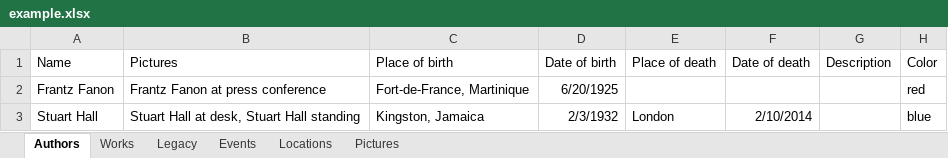
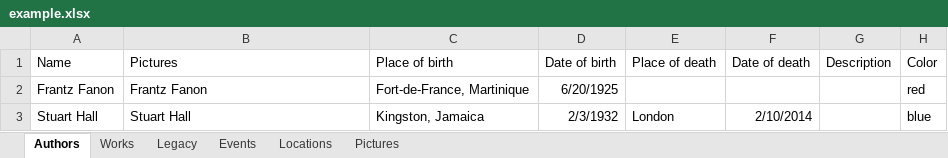
Before and after one commit to UUDigitalHumanitieslab/digital-atlas, an Excel workbook: data/example/example.xlsx, sheet Authors, drawn as a sheet; values as stored, in another font and other column widths than the file's, no borders; the diff names each change by its address in the sheet, - before the commit and + after, or states it on an @@ line.

Commit message:
include author portraits

```diff
--- a/data/example/example.xlsx (sheet Authors)
+++ b/data/example/example.xlsx (sheet Authors)
-B2 (Pictures): Frantz Fanon at press conference
+B2 (Pictures): Frantz Fanon
-B3 (Pictures): Stuart Hall at desk, Stuart Hall standing
+B3 (Pictures): Stuart Hall
```
Also changed, not shown: 7 other files.
